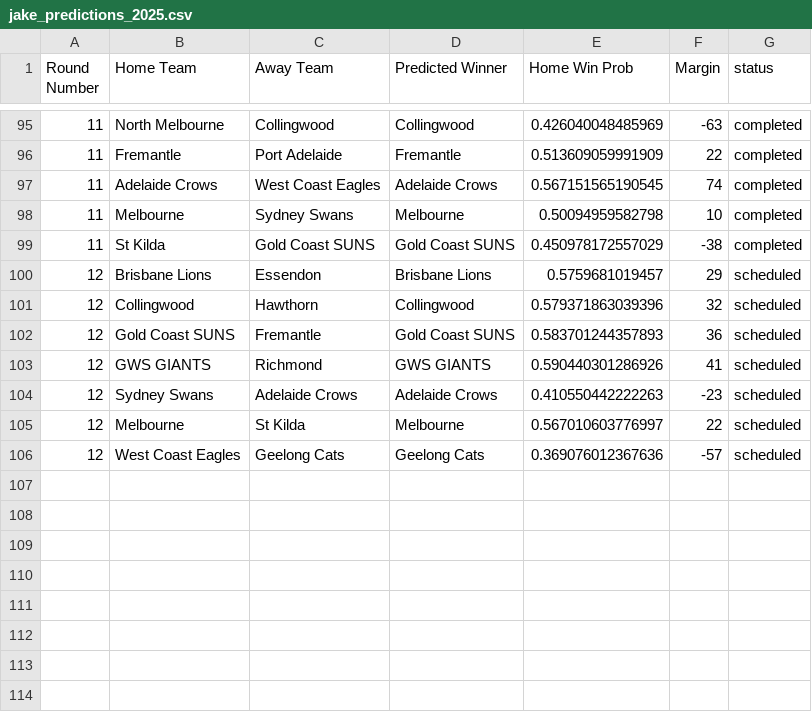
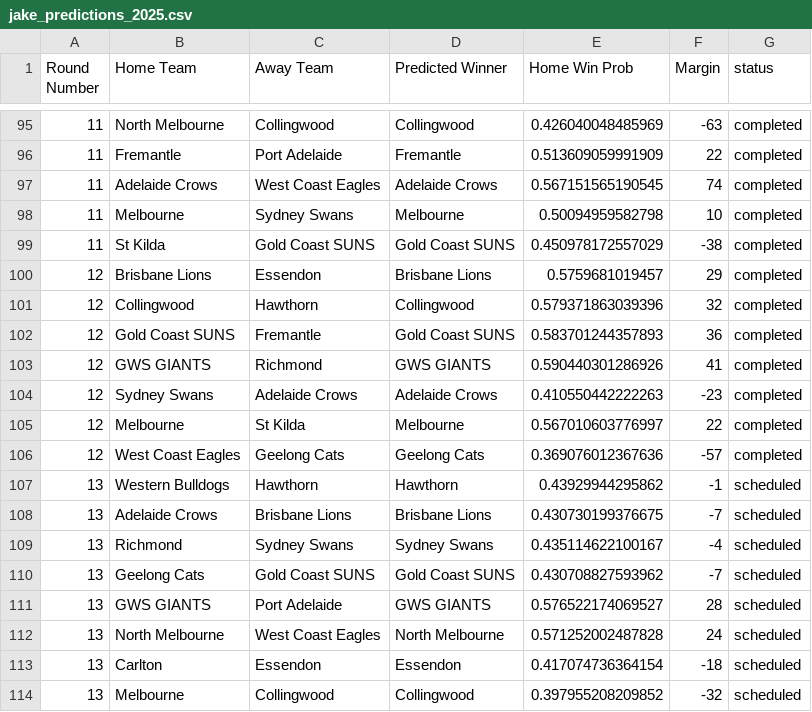
Before and after one commit to JakeMott/afl-predictions, a CSV file: 2025 AFL Season/jake_predictions_2025.csv, drawn as a sheet; only a part is shown, gaps mark what is left out.

Commit message:
round 13

```diff
--- a/2025 AFL Season/jake_predictions_2025.csv
+++ b/2025 AFL Season/jake_predictions_2025.csv
@@ -99,8 +99,16 @@
 11,"St Kilda","Gold Coast SUNS","Gold Coast SUNS",0.450978172557029,-38,"completed"
-12,"Brisbane Lions","Essendon","Brisbane Lions",0.5759681019457,29,"scheduled"
-12,"Collingwood","Hawthorn","Collingwood",0.579371863039396,32,"scheduled"
-12,"Gold Coast SUNS","Fremantle","Gold Coast SUNS",0.583701244357893,36,"scheduled"
-12,"GWS GIANTS","Richmond","GWS GIANTS",0.590440301286926,41,"scheduled"
-12,"Sydney Swans","Adelaide Crows","Adelaide Crows",0.410550442222263,-23,"scheduled"
-12,"Melbourne","St Kilda","Melbourne",0.567010603776997,22,"scheduled"
-12,"West Coast Eagles","Geelong Cats","Geelong Cats",0.369076012367636,-57,"scheduled"
+12,"Brisbane Lions","Essendon","Brisbane Lions",0.5759681019457,29,"completed"
+12,"Collingwood","Hawthorn","Collingwood",0.579371863039396,32,"completed"
+12,"Gold Coast SUNS","Fremantle","Gold Coast SUNS",0.583701244357893,36,"completed"
+12,"GWS GIANTS","Richmond","GWS GIANTS",0.590440301286926,41,"completed"
+12,"Sydney Swans","Adelaide Crows","Adelaide Crows",0.410550442222263,-23,"completed"
+12,"Melbourne","St Kilda","Melbourne",0.567010603776997,22,"completed"
+12,"West Coast Eagles","Geelong Cats","Geelong Cats",0.369076012367636,-57,"completed"
+13,"Western Bulldogs","Hawthorn","Hawthorn",0.43929944295862,-1,"scheduled"
+13,"Adelaide Crows","Brisbane Lions","Brisbane Lions",0.430730199376675,-7,"scheduled"
+13,"Richmond","Sydney Swans","Sydney Swans",0.435114622100167,-4,"scheduled"
+13,"Geelong Cats","Gold Coast SUNS","Gold Coast SUNS",0.430708827593962,-7,"scheduled"
+13,"GWS GIANTS","Port Adelaide","GWS GIANTS",0.576522174069527,28,"scheduled"
+13,"North Melbourne","West Coast Eagles","North Melbourne",0.571252002487828,24,"scheduled"
+13,"Carlton","Essendon","Essendon",0.417074736364154,-18,"scheduled"
+13,"Melbourne","Collingwood","Collingwood",0.397955208209852,-32,"scheduled"
```
